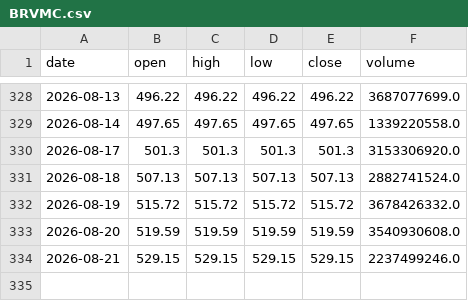
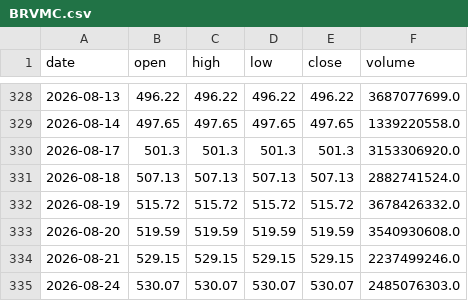
Before and after one commit to azerty007s00-oss/brvm-screener, a CSV file: data/daily/BRVMC.csv, drawn as a sheet; only a part is shown, gaps mark what is left out; the diff names each change by its address in the sheet, - before the commit and + after, or states it on an @@ line.

```diff
--- a/data/daily/BRVMC.csv
+++ b/data/daily/BRVMC.csv
+row 335: 2026-08-24 | 530.07 | 530.07 | 530.07 | 530.07 | 2485076303.0
```
Also changed, not shown: data/daily/BOAC.csv, data/daily/ECOC.csv, 45 other files.
